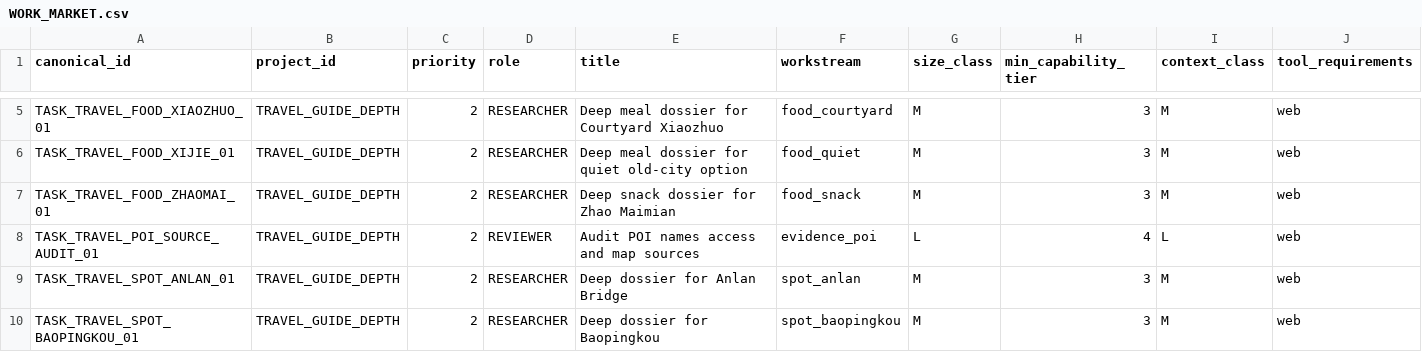
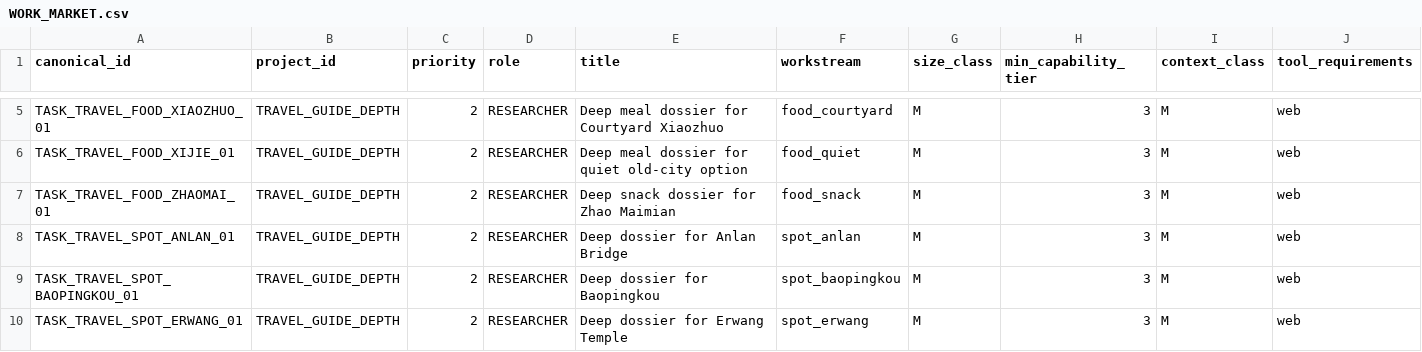
Before and after one commit to ZXYHtech/UOS, a CSV file: coordination/runtime/WORK_MARKET.csv, drawn as a sheet; only a part is shown, gaps mark what is left out; the shorter side is filled out with more unchanged rows; rows hold the shown columns only; the diff names each change by its address in the sheet, - before the commit and + after, or states it on an @@ line.

Commit message:
uos claim TASK_TRAVEL_POI_SOURCE_AUDIT_01 [canonical]

```diff
--- a/coordination/runtime/WORK_MARKET.csv
+++ b/coordination/runtime/WORK_MARKET.csv
-row 8: TASK_TRAVEL_POI_SOURCE_AUDIT_01 | TRAVEL_GUIDE_DEPTH | 2 | REVIEWER | Audit POI names access and map sources | evidence_poi | L | 4 | L | web
```
Also changed, not shown: coordination/runtime/TASK_STATUS.csv, 2 other files.
